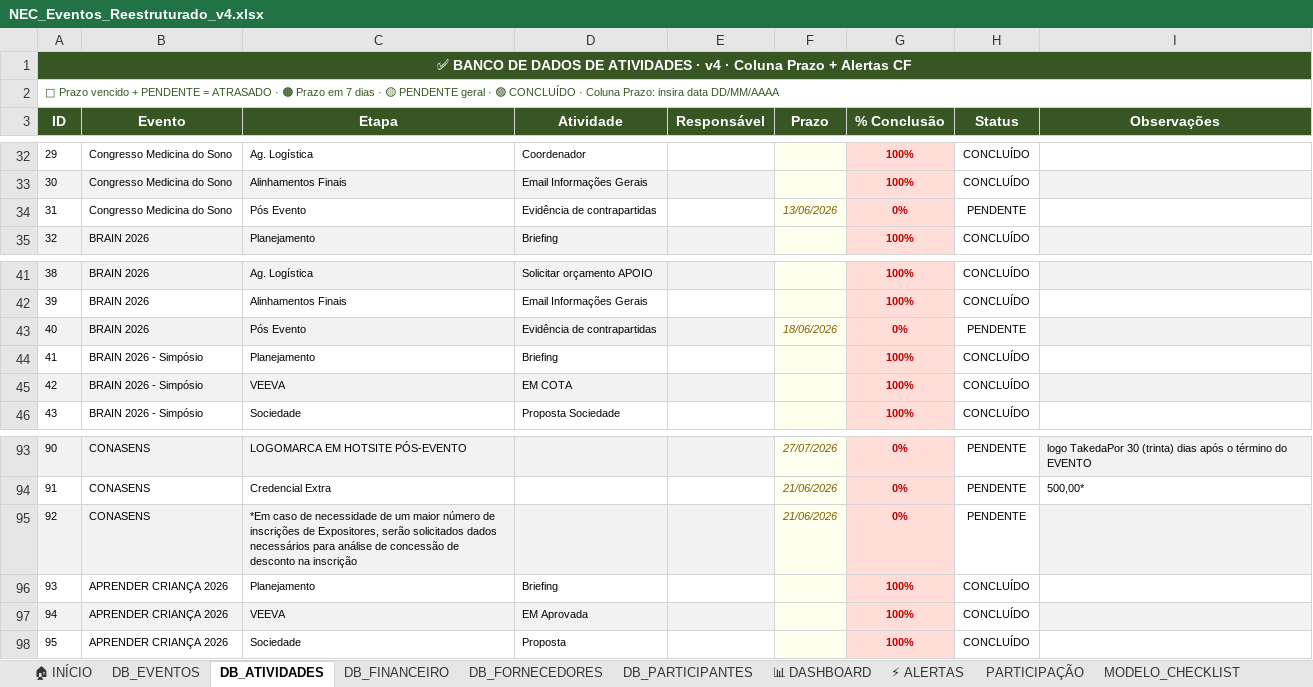
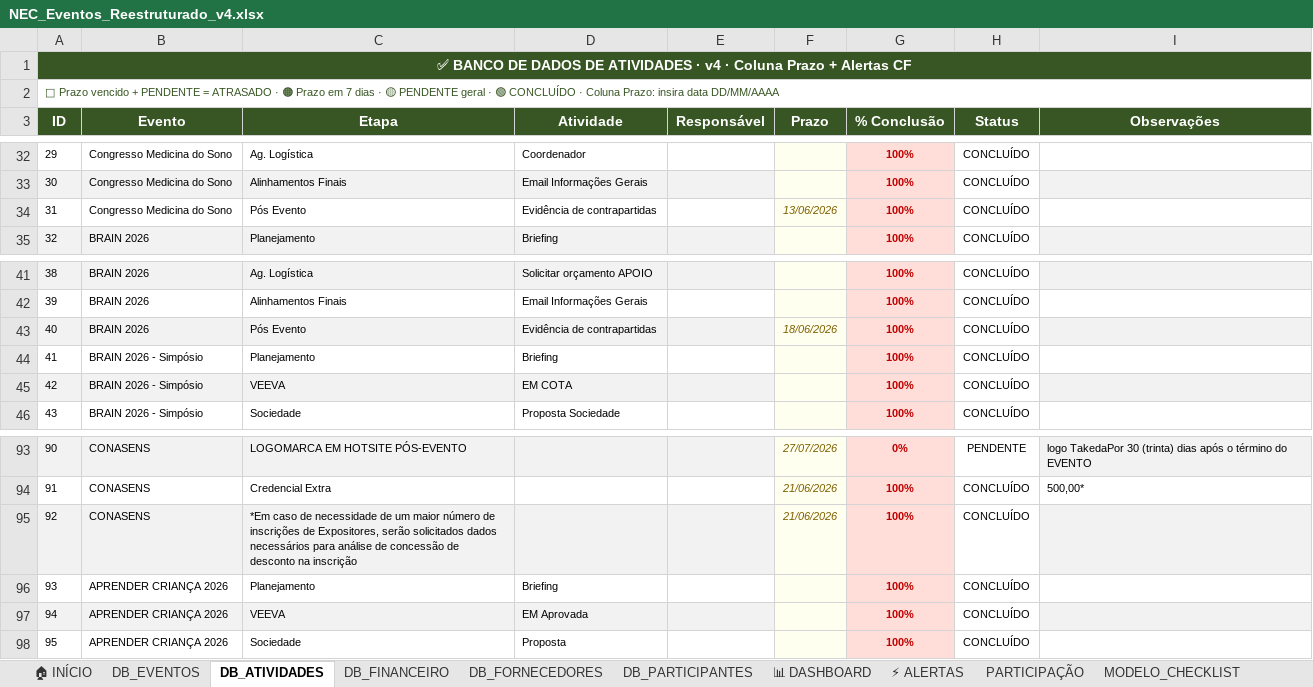
Before and after one commit to Femartignon/Femartignon, an Excel workbook: NEC_Eventos_Reestruturado_v4.xlsx, sheet DB_ATIVIDADES, drawn as a sheet; only a part is shown, gaps mark what is left out; values as stored, in another font and other column widths than the file's, no borders; conditional formats and table styles not drawn; the diff covers the shown part only; the diff names each change by its address in the sheet, - before the commit and + after, or states it on an @@ line.

```diff
--- a/NEC_Eventos_Reestruturado_v4.xlsx (sheet DB_ATIVIDADES)
+++ b/NEC_Eventos_Reestruturado_v4.xlsx (sheet DB_ATIVIDADES)
-G34 (% Conclusão): 0%
+G34 (% Conclusão): 100%
-H34 (Status): PENDENTE
+H34 (Status): CONCLUÍDO
-G43 (% Conclusão): 0%
+G43 (% Conclusão): 100%
-H43 (Status): PENDENTE
+H43 (Status): CONCLUÍDO
-G94:G95 (% Conclusão): 0%
+G94:G95 (% Conclusão): 100%
-H94:H95 (Status): PENDENTE
+H94:H95 (Status): CONCLUÍDO
```
Also changed, not shown: 66 edited cells elsewhere in this sheet, 1 other file.
